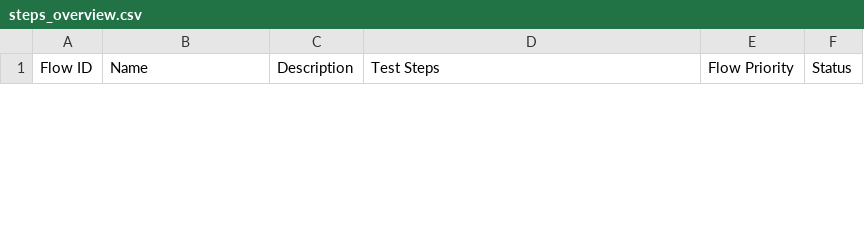
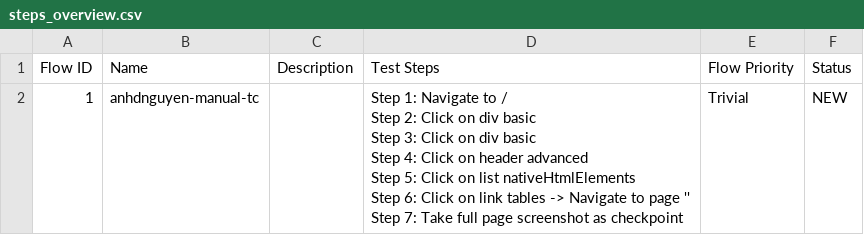
Before and after one commit to anhdnguyen-katalon/Katalon-UAT, a CSV file: Test Steps/steps_overview.csv, drawn as a sheet; only a part is shown; ↵ is a line break in a cell; the diff covers the shown part only; the diff names each change by its address in the sheet, - before the commit and + after, or states it on an @@ line.

Commit message:
TrueTest - Test Case Generation - Generated: 1
Generated (1):
- TC1 - anhdnguyen-manual-tc

Other changes:
- Custom keywords modified: 1
- Test objects modified: 4

```diff
--- a/Test Steps/steps_overview.csv
+++ b/Test Steps/steps_overview.csv
+row 2: 1 | anhdnguyen-manual-tc |  | Step 1: Navigate to / ↵ Step 2: Click on div basic ↵ Step 3: Click on div basic ↵ Step 4: Click on header advanced ↵ Step 5: Click on list nativeHtmlElements ↵ Step 6: Click on link tables -> Navigate to page '' ↵ Step 7: Take full page screenshot as checkpoint | Trivial | NEW
```
Also changed, not shown: 1 removed row elsewhere in this file, 17 other files.
